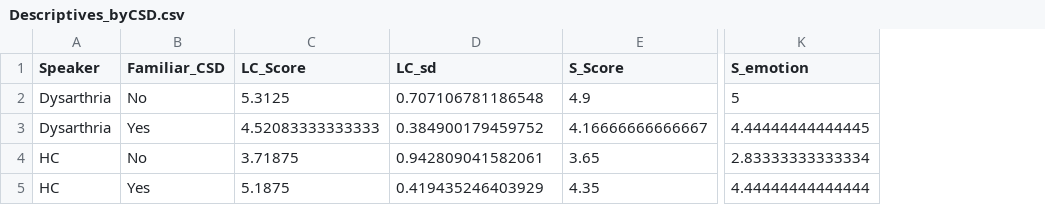
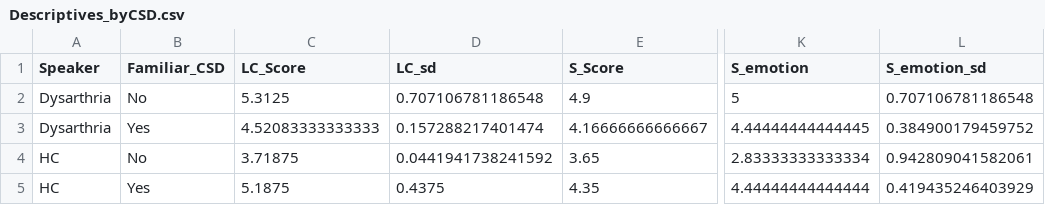
Before and after one commit to micah-hirsch/Preliminary-Listener-Comfort-Scale-Analysis, a CSV file: Descriptives_byCSD.csv, drawn as a sheet; only a part is shown, gaps mark what is left out; the diff names each change by its address in the sheet, - before the commit and + after, or states it on an @@ line.

```diff
--- a/Descriptives_byCSD.csv
+++ b/Descriptives_byCSD.csv
+column L (S_emotion_sd), rows 2-5: 0.707106781186548 | 0.384900179459752 | 0.942809041582061 | 0.419435246403929
-D3 (LC_sd): 0.384900179459752
+D3 (LC_sd): 0.157288217401474
-D4 (LC_sd): 0.942809041582061
+D4 (LC_sd): 0.0441941738241592
-D5 (LC_sd): 0.419435246403929
+D5 (LC_sd): 0.4375
```
Also changed, not shown: Descriptives_byGender.csv, Descriptives_bySpeaker.csv, 3 other files.
